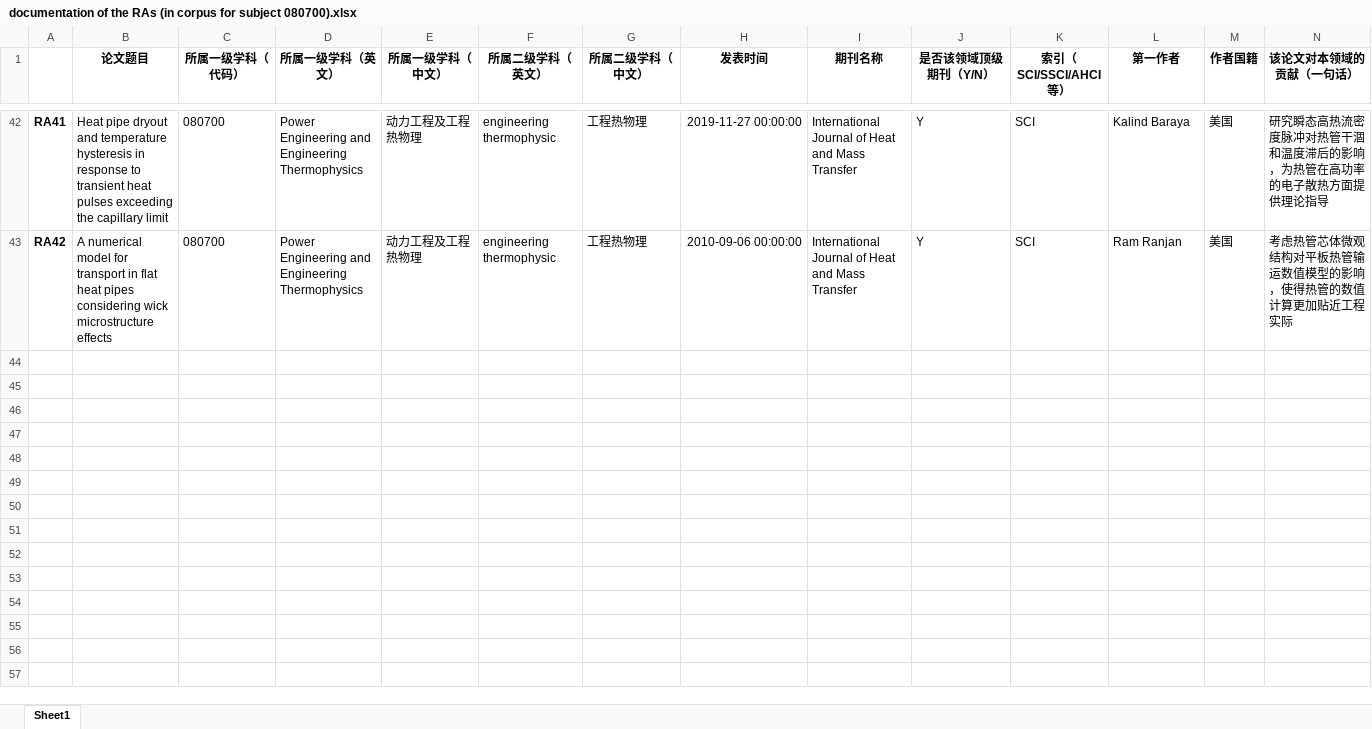
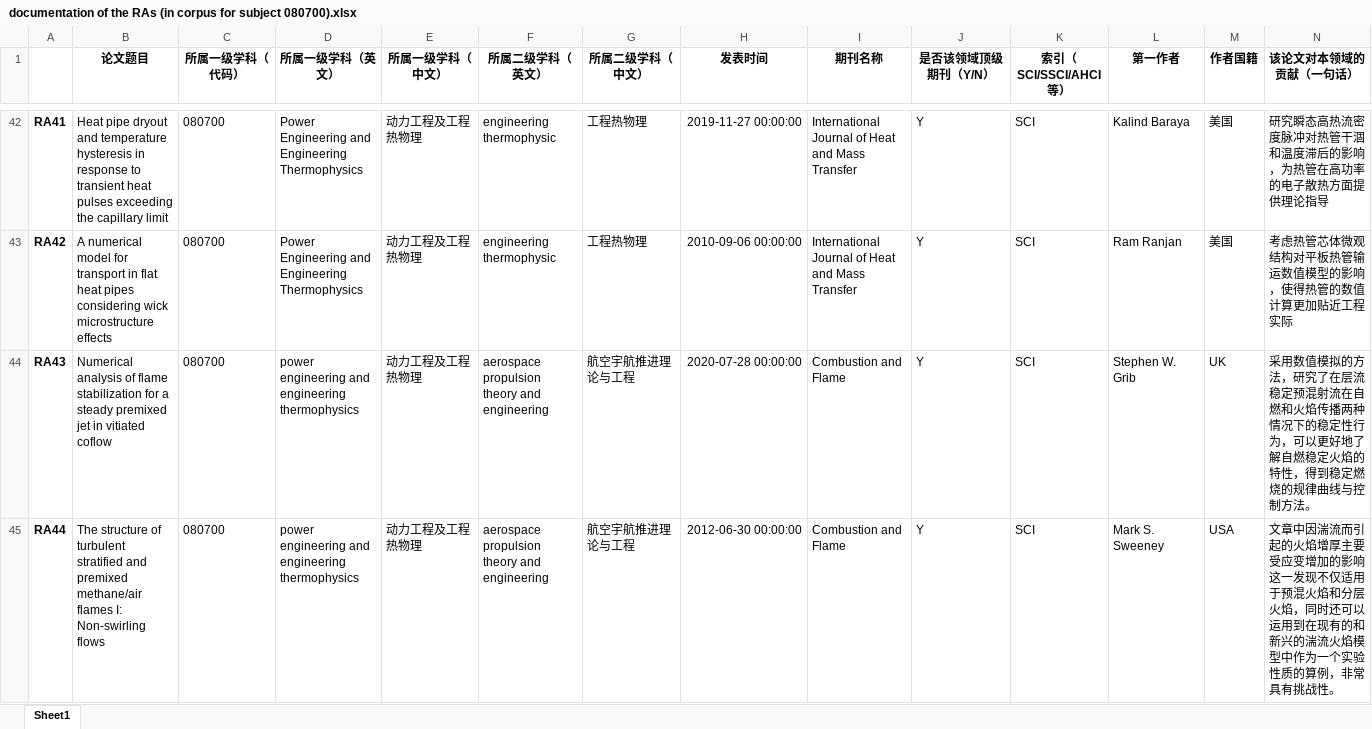
Before and after one commit to zhangzhanluo/EAP_corpus, an Excel workbook: Results/documentation of the RAs (in corpus for subject 080700).xlsx, sheet Sheet1, drawn as a sheet; only a part is shown, gaps mark what is left out; values as stored, in another font and other column widths than the file's, no borders; rows hold the shown columns only; the diff covers the shown part only; the diff names each change by its address in the sheet, - before the commit and + after, or states it on an @@ line.

```diff
--- a/Results/documentation of the RAs (in corpus for subject 080700).xlsx (sheet Sheet1)
+++ b/Results/documentation of the RAs (in corpus for subject 080700).xlsx (sheet Sheet1)
+row 44: RA43 | Numerical analysis of flame stabilization for a steady premixed jet in vitiated coflow | 080700 | power engineering and engineering thermophysics | 动力工程及工程热物理 | aerospace propulsion theory and engineering | 航空宇航推进理论与工程 | 2020-07-28 00:00:00 | Combustion and Flame | Y | SCI | Stephen W. Grib | UK | 采用数值模拟的方法，研究了在层流稳定预混射流在自燃和火焰传播两种情况下的稳定性行为，可以更好地了解自燃稳定火焰的特性，得到稳定燃烧的规律曲线与控制方法。
+row 45: RA44 | The structure of turbulent stratified and premixed methane/air flames I: Non-swirling flows | 080700 | power engineering and engineering thermophysics | 动力工程及工程热物理 | aerospace propulsion theory and engineering | 航空宇航推进理论与工程 | 2012-06-30 00:00:00 | Combustion and Flame | Y | SCI | Mark S. Sweeney | USA | 文章中因湍流而引起的火焰增厚主要受应变增加的影响这一发现不仅适用于预混火焰和分层火焰，同时还可以运用到在现有的和新兴的湍流火焰模型中作为一个实验性质的算例，非常具有挑战性。
```
Also changed, not shown: 1 added row elsewhere in this sheet, Results/documentation of the RAs (in corpus for all subject).xlsx, Results/documentation of the RAs (in corpus for subject 070300).xlsx, 7 other files.
